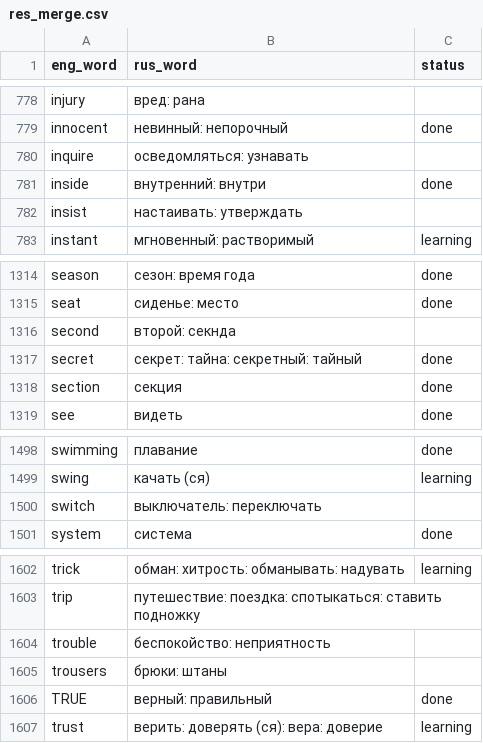
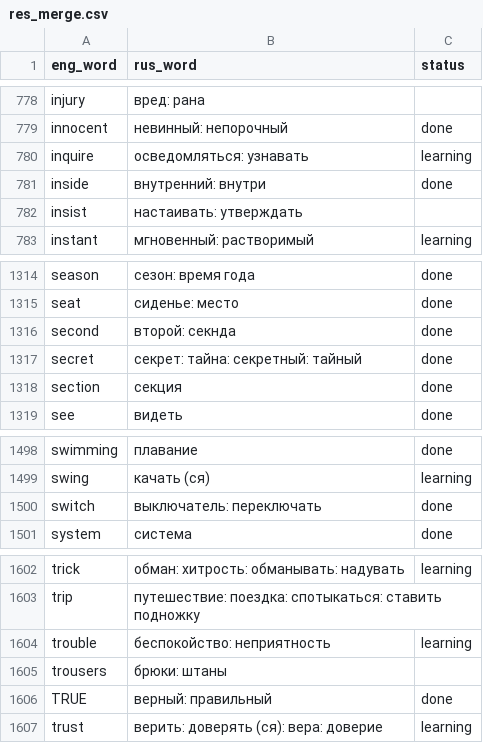
Before and after one commit to studentwithpc/EngWorld, a CSV file: eng_world/words/res_merge.csv, drawn as a sheet; only a part is shown, gaps mark what is left out; the diff covers the shown part only.

```diff
--- a/eng_world/words/res_merge.csv
+++ b/eng_world/words/res_merge.csv
@@ -779,3 +779,3 @@ injury,вред: рана,
 innocent,невинный: непорочный,done
-inquire,осведомляться: узнавать,
+inquire,осведомляться: узнавать,learning
 inside,внутренний: внутри,done
@@ -1315,3 +1315,3 @@ season,сезон: время года,done
 seat,сиденье: место,done
-second,второй: секнда,
+second,второй: секнда,done
 secret,секрет: тайна: секретный: тайный,done
@@ -1499,3 +1499,3 @@ swimming,плавание,done
 swing,качать (ся),learning
-switch,выключатель: переключать,
+switch,выключатель: переключать,done
 system,система,done
@@ -1603,3 +1603,3 @@ trick,обман: хитрость: обманывать: надувать,learn
 trip,путешествие: поездка: спотыкаться: ставить подножку,
-trouble,беспокойство: неприятность,
+trouble,беспокойство: неприятность,learning
 trousers,брюки: штаны,
```
Also changed, not shown: 5 edited cells elsewhere in this file, 3 other files.
